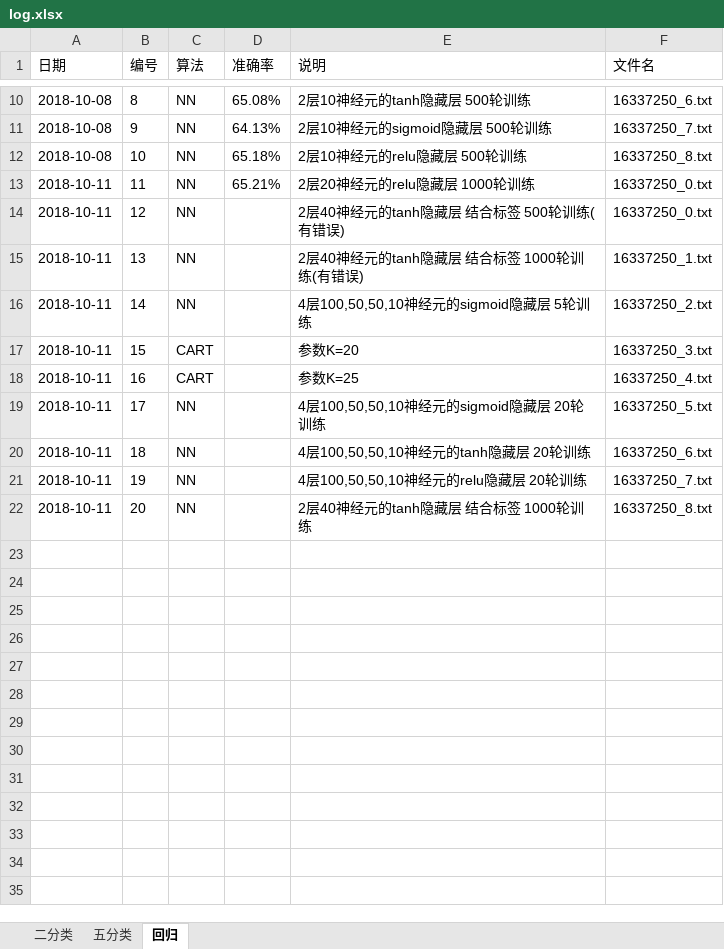
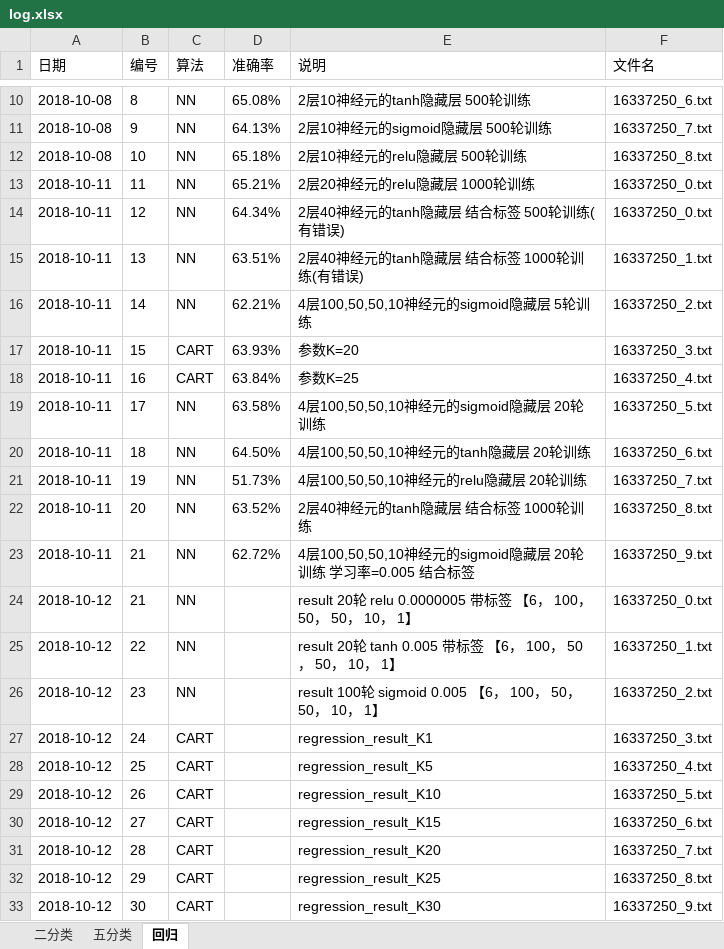
Before and after one commit to npathcheck/project, an Excel workbook: rank/log.xlsx, sheet 回归, drawn as a sheet; only a part is shown, gaps mark what is left out; values as stored, in another font and other column widths than the file's, no borders; the diff names each change by its address in the sheet, - before the commit and + after, or states it on an @@ line.

```diff
--- a/rank/log.xlsx (sheet 回归)
+++ b/rank/log.xlsx (sheet 回归)
-D14 (准确率): (empty)
+D14 (准确率): 64.34%
-D15 (准确率): (empty)
+D15 (准确率): 63.51%
-D16 (准确率): (empty)
+D16 (准确率): 62.21%
-D17 (准确率): (empty)
+D17 (准确率): 63.93%
-D18 (准确率): (empty)
+D18 (准确率): 63.84%
-D19 (准确率): (empty)
+D19 (准确率): 63.58%
-D20 (准确率): (empty)
+D20 (准确率): 64.50%
-D21 (准确率): (empty)
+D21 (准确率): 51.73%
-D22 (准确率): (empty)
+D22 (准确率): 63.52%
+row 23: 2018-10-11 | 21 | NN | 62.72% | 4层100,50,50,10神经元的sigmoid隐藏层 20轮训练 学习率=0.005 结合标签 | 16337250_9.txt
+row 24: 2018-10-12 | 21 | NN |  | result 20轮 relu 0.0000005 带标签 【6， 100， 50， 50， 10， 1】 | 16337250_0.txt
+row 25: 2018-10-12 | 22 | NN |  | result 20轮 tanh 0.005 带标签 【6， 100， 50， 50， 10， 1】 | 16337250_1.txt
+row 26: 2018-10-12 | 23 | NN |  | result 100轮 sigmoid 0.005 【6， 100， 50， 50， 10， 1】 | 16337250_2.txt
+row 27: 2018-10-12 | 24 | CART |  | regression_result_K1 | 16337250_3.txt
+row 28: 2018-10-12 | 25 | CART |  | regression_result_K5 | 16337250_4.txt
+row 29: 2018-10-12 | 26 | CART |  | regression_result_K10 | 16337250_5.txt
+row 30: 2018-10-12 | 27 | CART |  | regression_result_K15 | 16337250_6.txt
+row 31: 2018-10-12 | 28 | CART |  | regression_result_K20 | 16337250_7.txt
+row 32: 2018-10-12 | 29 | CART |  | regression_result_K25 | 16337250_8.txt
+row 33: 2018-10-12 | 30 | CART |  | regression_result_K30 | 16337250_9.txt
```
Also changed, not shown: sheet 二分类, 4 other files.
